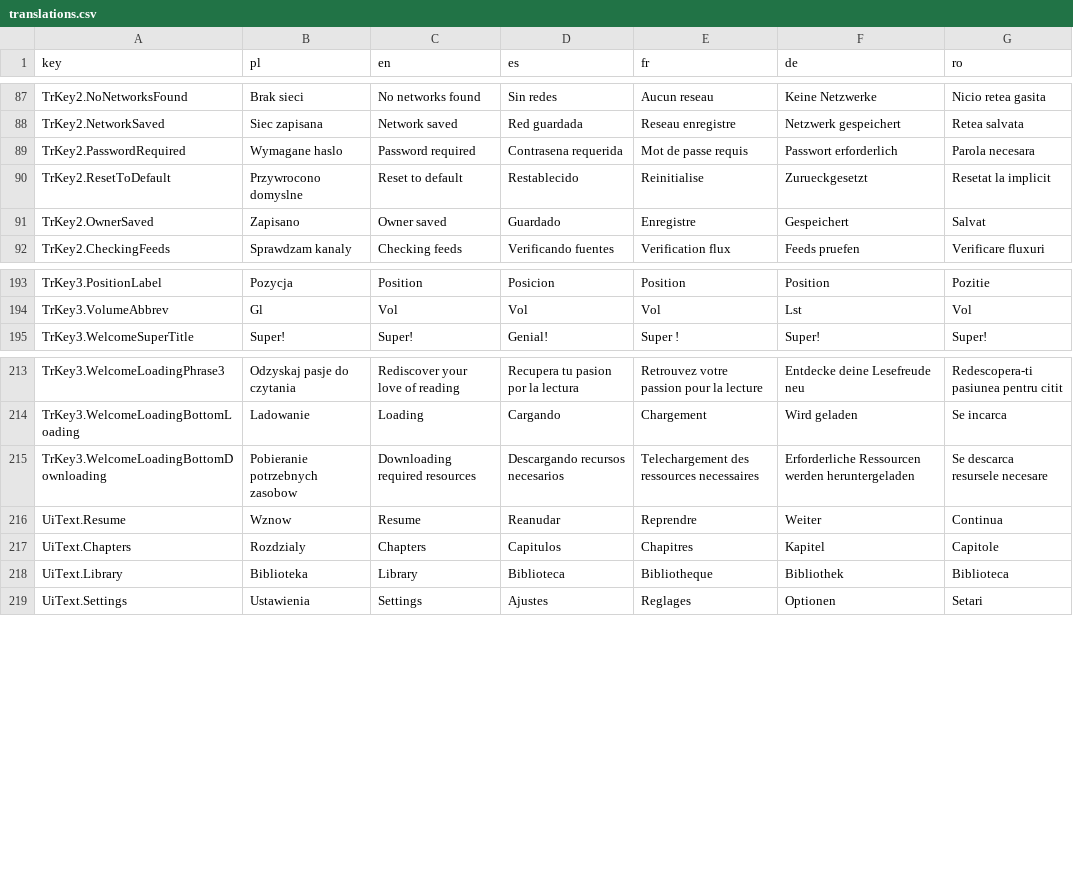
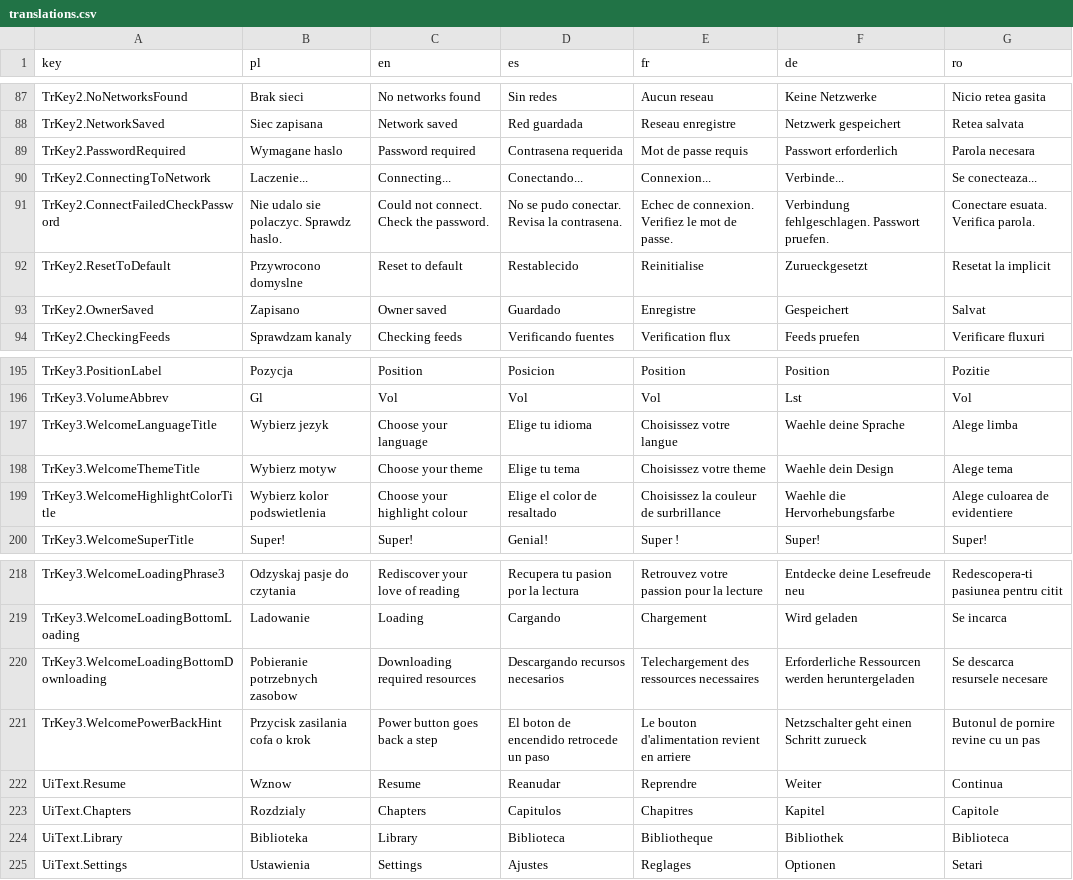
Before and after one commit to GRKarol/czytnik01, a CSV file: tools/translations.csv, drawn as a sheet; only a part is shown, gaps mark what is left out.

Commit message:
feat(onboarding): finish wizard fixes, custom boot splash, reading defaults
- Power button on wizard screens now steps back instead of exiting to
  menu/reader; wizard can no longer be skipped on first boot.
- Language screen and other wizard prompts get a large highlighted
  toast-style header instead of tiny top text.
- Long-press theme toggle debounced (raw pin bounce was resetting the
  hold timer mid-press).
- Default focus color changed to blue; light theme background darkened;
  loading/status and QR-pairing screen text enlarged and no longer
  overlaps.
- QR pairing screen only redraws on content change (was flickering/
  refocus issue on phone camera every loop tick).
- Boot splash: swapped FLOWER text animation for embedded dandelion
  artwork (RGB565, full panel), added black-then-fade-in intro and a
  matching fade-out into the next screen, removed the separate
  "Loading SD card" status screen in favor of loading silently behind
  the splash. Fixed a first-fade-in flicker where the backlight briefly
  snapped to the previous brightness before the ramp took over.
- Default reading settings: WPM 230, instant pause, 100ms word/
  punctuation slowdown, battery/help/save-button off, chapter label on,
  RSVP guide gap 0px.
- Fixed preset save/load using the wrong NVS key for focus color
  ("focus_clr" vs "foc_clr"), so saved presets never actually restored
  the highlight color.

```diff
--- a/tools/translations.csv
+++ b/tools/translations.csv
@@ -89,2 +89,4 @@ TrKey2.NetworkSaved;Siec zapisana;Network saved;Red guardada;Reseau enregistre;N
 TrKey2.PasswordRequired;Wymagane haslo;Password required;Contrasena requerida;Mot de passe requis;Passwort erforderlich;Parola necesara
+TrKey2.ConnectingToNetwork;Laczenie...;Connecting...;Conectando...;Connexion...;Verbinde...;Se conecteaza...
+TrKey2.ConnectFailedCheckPassword;Nie udalo sie polaczyc. Sprawdz haslo.;Could not connect. Check the password.;No se pudo conectar. Revisa la contrasena.;Echec de connexion. Verifiez le mot de passe.;Verbindung fehlgeschlagen. Passwort pruefen.;Conectare esuata. Verifica parola.
 TrKey2.ResetToDefault;Przywrocono domyslne;Reset to default;Restablecido;Reinitialise;Zurueckgesetzt;Resetat la implicit
@@ -194,2 +196,5 @@ TrKey3.PositionLabel;Pozycja;Position;Posicion;Position;Position;Pozitie
 TrKey3.VolumeAbbrev;Gl;Vol;Vol;Vol;Lst;Vol
+TrKey3.WelcomeLanguageTitle;Wybierz jezyk;Choose your language;Elige tu idioma;Choisissez votre langue;Waehle deine Sprache;Alege limba
+TrKey3.WelcomeThemeTitle;Wybierz motyw;Choose your theme;Elige tu tema;Choisissez votre theme;Waehle dein Design;Alege tema
+TrKey3.WelcomeHighlightColorTitle;Wybierz kolor podswietlenia;Choose your highlight colour;Elige el color de resaltado;Choisissez la couleur de surbrillance;Waehle die Hervorhebungsfarbe;Alege culoarea de evidentiere
 TrKey3.WelcomeSuperTitle;Super!;Super!;Genial!;Super !;Super!;Super!
@@ -215,2 +220,3 @@ TrKey3.WelcomeLoadingBottomLoading;Ladowanie;Loading;Cargando;Chargement;Wird ge
 TrKey3.WelcomeLoadingBottomDownloading;Pobieranie potrzebnych zasobow;Downloading required resources;Descargando recursos necesarios;Telechargement des ressources necessaires;Erforderliche Ressourcen werden heruntergeladen;Se descarca resursele necesare
+TrKey3.WelcomePowerBackHint;Przycisk zasilania cofa o krok;Power button goes back a step;El boton de encendido retrocede un paso;Le bouton d'alimentation revient en arriere;Netzschalter geht einen Schritt zurueck;Butonul de pornire revine cu un pas
 UiText.Resume;Wznow;Resume;Reanudar;Reprendre;Weiter;Continua
```
Also changed, not shown: 12 other files.
